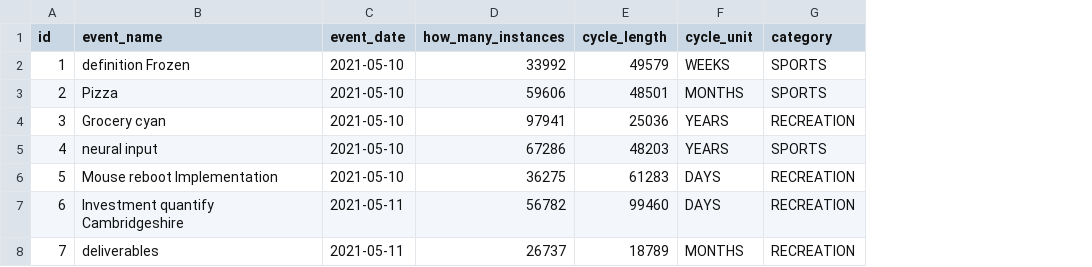
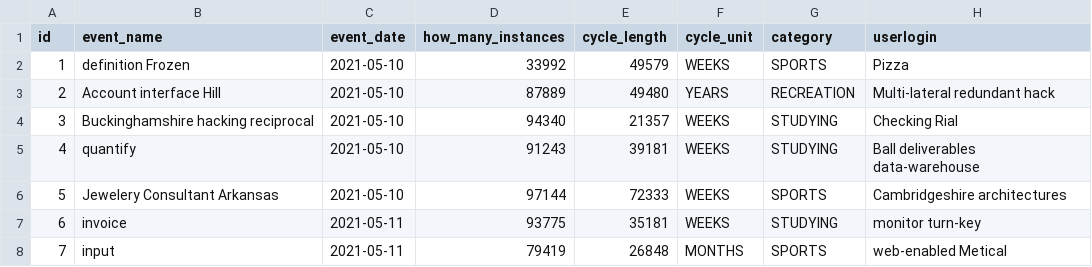
Before and after one commit to TauTheLepton/PAP-21L, a CSV file: xd365/src/main/resources/config/liquibase/fake-data/public_event.csv, drawn as a sheet; only a part is shown; the diff covers the shown part only; the diff names each change by its address in the sheet, - before the commit and + after, or states it on an @@ line.

Commit message:
Nie mozna usuwac cudzych PublicEventow

```diff
--- a/xd365/src/main/resources/config/liquibase/fake-data/public_event.csv
+++ b/xd365/src/main/resources/config/liquibase/fake-data/public_event.csv
+column H (userlogin), rows 2-8: Pizza | Multi-lateral redundant hack | Checking Rial | Ball deliverables data-warehouse | Cambridgeshire architectures | monitor turn-key | web-enabled Metical
-B3 (event_name): Pizza
+B3 (event_name): Account interface Hill
-D3 (how_many_instances): 59606
+D3 (how_many_instances): 87889
-E3 (cycle_length): 48501
+E3 (cycle_length): 49480
-F3 (cycle_unit): MONTHS
+F3 (cycle_unit): YEARS
-G3 (category): SPORTS
+G3 (category): RECREATION
-B4 (event_name): Grocery cyan
+B4 (event_name): Buckinghamshire hacking reciprocal
-D4 (how_many_instances): 97941
+D4 (how_many_instances): 94340
-E4 (cycle_length): 25036
+E4 (cycle_length): 21357
-F4:F5 (cycle_unit): YEARS
+F4:F5 (cycle_unit): WEEKS
-G4 (category): RECREATION
+G4 (category): STUDYING
-B5 (event_name): neural input
+B5 (event_name): quantify
-D5 (how_many_instances): 67286
+D5 (how_many_instances): 91243
-E5 (cycle_length): 48203
+E5 (cycle_length): 39181
-G5 (category): SPORTS
+G5 (category): STUDYING
-B6 (event_name): Mouse reboot Implementation
+B6 (event_name): Jewelery Consultant Arkansas
-D6 (how_many_instances): 36275
+D6 (how_many_instances): 97144
-E6 (cycle_length): 61283
+E6 (cycle_length): 72333
-F6:F7 (cycle_unit): DAYS
+F6:F7 (cycle_unit): WEEKS
-G6 (category): RECREATION
+G6 (category): SPORTS
-B7 (event_name): Investment quantify Cambridgeshire
+B7 (event_name): invoice
-D7 (how_many_instances): 56782
+D7 (how_many_instances): 93775
-E7 (cycle_length): 99460
+E7 (cycle_length): 35181
-G7 (category): RECREATION
+G7 (category): STUDYING
-B8 (event_name): deliverables
+B8 (event_name): input
-D8 (how_many_instances): 26737
+D8 (how_many_instances): 79419
-E8 (cycle_length): 18789
+E8 (cycle_length): 26848
-G8 (category): RECREATION
+G8 (category): SPORTS
```
Also changed, not shown: 16 edited cells elsewhere in this file, 15 other files.
